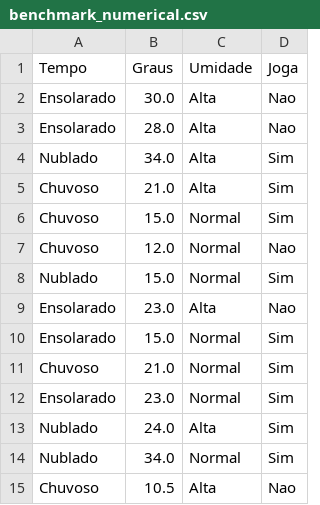
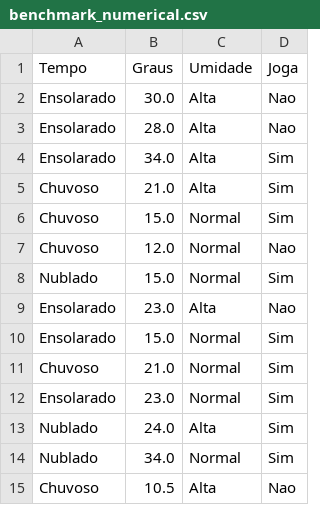
Before and after one commit to skakim/random_forest, a CSV file: datasets/benchmark/benchmark_numerical.csv, drawn as a sheet.

```diff
--- a/datasets/benchmark/benchmark_numerical.csv
+++ b/datasets/benchmark/benchmark_numerical.csv
@@ -3,3 +3,3 @@ Ensolarado;30.0;Alta;Nao
 Ensolarado;28.0;Alta;Nao
-Nublado;34.0;Alta;Sim
+Ensolarado;34.0;Alta;Sim
 Chuvoso;21.0;Alta;Sim
```
Also changed, not shown: 3 other files.
